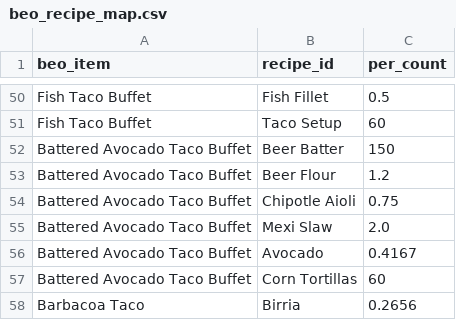
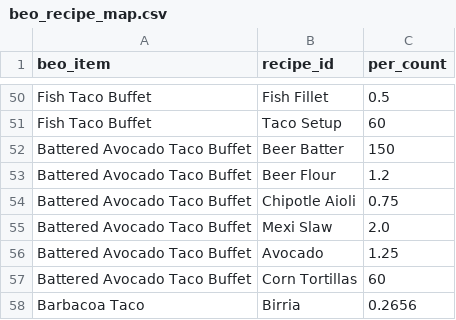
Before and after one commit to sburdges-eng/Lariat, a CSV file: menus/beo_recipe_map.csv, drawn as a sheet; only a part is shown, gaps mark what is left out.

```diff
--- a/menus/beo_recipe_map.csv
+++ b/menus/beo_recipe_map.csv
@@ -55,3 +55,3 @@ Battered Avocado Taco Buffet,Chipotle Aioli,0.75
 Battered Avocado Taco Buffet,Mexi Slaw,2.0
-Battered Avocado Taco Buffet,Avocado,0.4167
+Battered Avocado Taco Buffet,Avocado,1.25
 Battered Avocado Taco Buffet,Corn Tortillas,60
```
Also changed, not shown: 2 other files.
